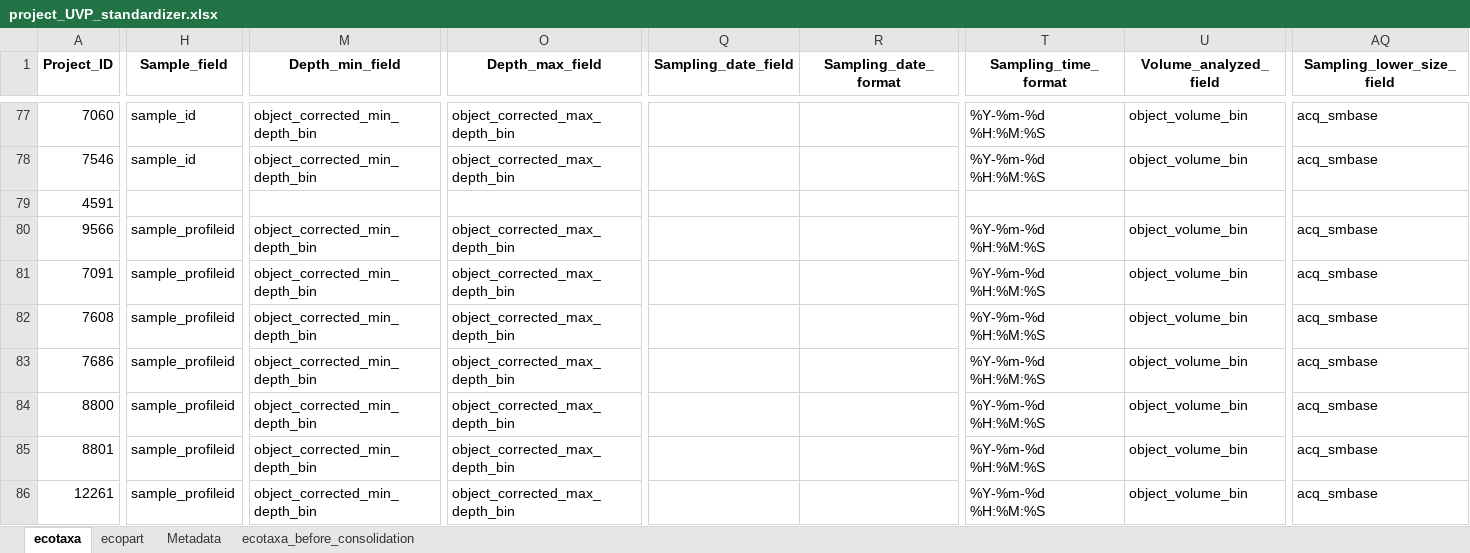
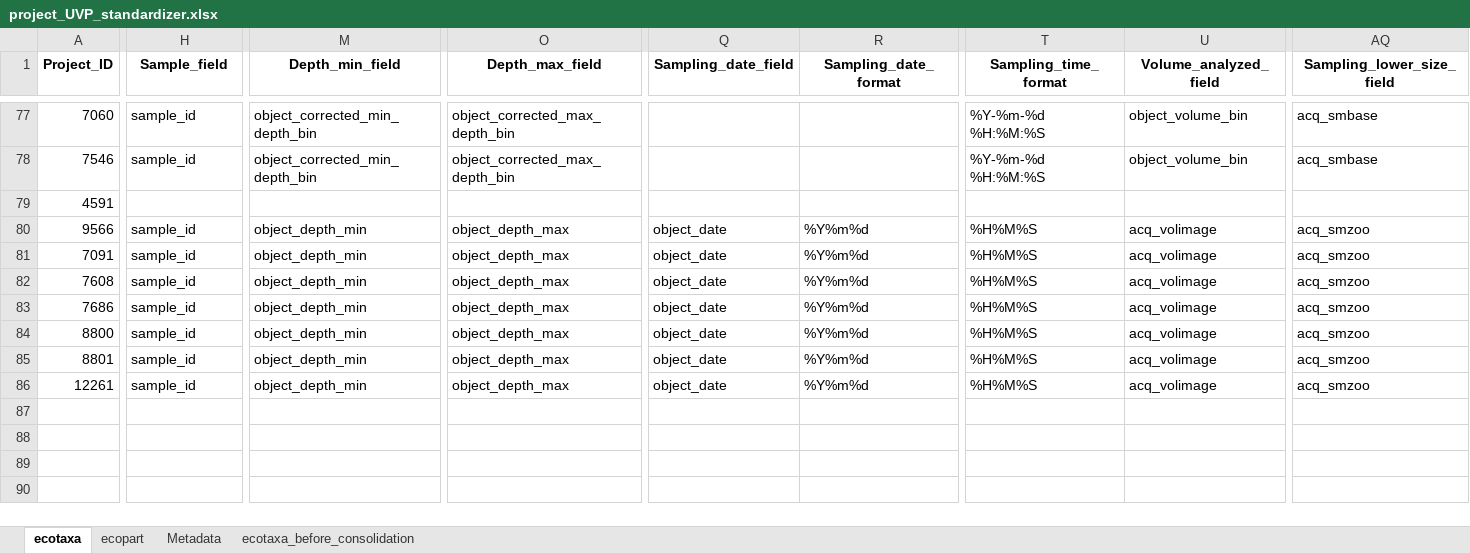
Before and after one commit to jessluo/PSSdb, an Excel workbook: raw/project_UVP_standardizer.xlsx, sheet ecotaxa, drawn as a sheet; only a part is shown, gaps mark what is left out; values as stored, in another font and other column widths than the file's, no borders; the diff covers the shown part only; the diff names each change by its address in the sheet, - before the commit and + after, or states it on an @@ line.

Commit message:
resetting object date

```diff
--- a/raw/project_UVP_standardizer.xlsx (sheet ecotaxa)
+++ b/raw/project_UVP_standardizer.xlsx (sheet ecotaxa)
-H80:H86 (Sample_field): sample_profileid
+H80:H86 (Sample_field): sample_id
-M80:M86 (Depth_min_field): object_corrected_min_depth_bin
+M80:M86 (Depth_min_field): object_depth_min
-O80:O86 (Depth_max_field): object_corrected_max_depth_bin
+O80:O86 (Depth_max_field): object_depth_max
-Q80:Q86 (Sampling_date_field): (empty)
+Q80:Q86 (Sampling_date_field): object_date
-R80:R86 (Sampling_date_format): (empty)
+R80:R86 (Sampling_date_format): %Y%m%d
-T80:T86 (Sampling_time_format): %Y-%m-%d %H:%M:%S
+T80:T86 (Sampling_time_format): %H%M%S
-U80:U86 (Volume_analyzed_field): object_volume_bin
+U80:U86 (Volume_analyzed_field): acq_volimage
-AQ80:AQ86 (Sampling_lower_size_field): acq_smbase
+AQ80:AQ86 (Sampling_lower_size_field): acq_smzoo
```
Also changed, not shown: 6 edited cells elsewhere in this sheet.
